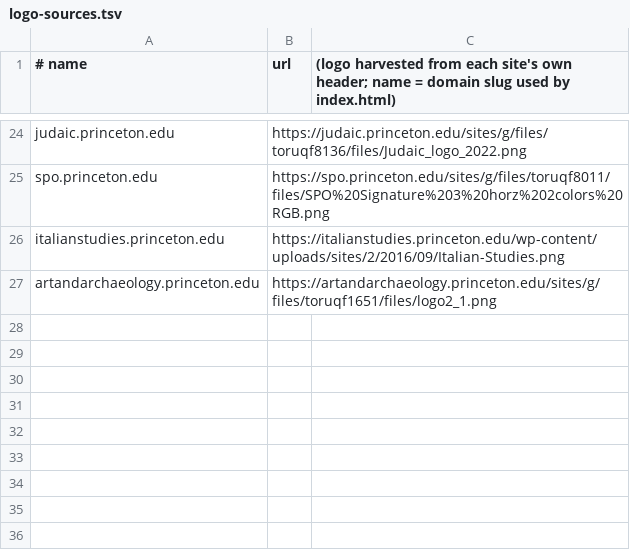
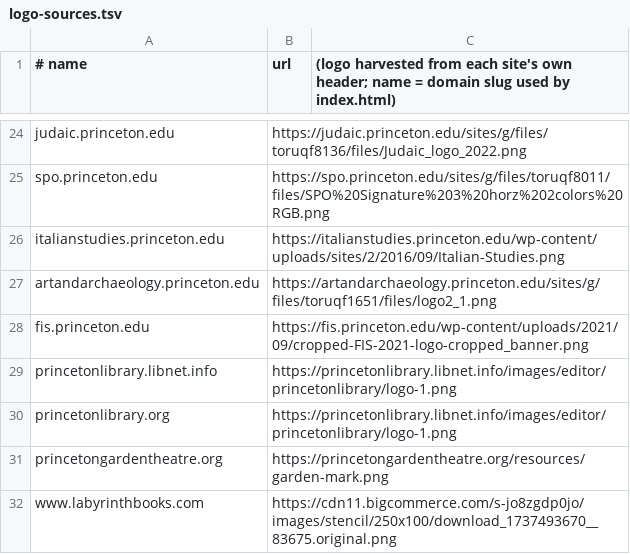
Before and after one commit to freefall2other/princeton-events, a TSV file: scripts/logo-sources.tsv, drawn as a sheet; only a part is shown, gaps mark what is left out; the diff names each change by its address in the sheet, - before the commit and + after, or states it on an @@ line.

```diff
--- a/scripts/logo-sources.tsv
+++ b/scripts/logo-sources.tsv
+row 28: fis.princeton.edu | https://fis.princeton.edu/wp-content/uploads/2021/09/cropped-FIS-2021-logo-cropped_banner.png
+row 29: princetonlibrary.libnet.info | https://princetonlibrary.libnet.info/images/editor/princetonlibrary/logo-1.png
+row 30: princetonlibrary.org | https://princetonlibrary.libnet.info/images/editor/princetonlibrary/logo-1.png
+row 31: princetongardentheatre.org | https://princetongardentheatre.org/resources/garden-mark.png
+row 32: www.labyrinthbooks.com | https://cdn11.bigcommerce.com/s-jo8zgdp0jo/images/stencil/250x100/download_1737493670__83675.original.png
```
Also changed, not shown: 7 other files.
